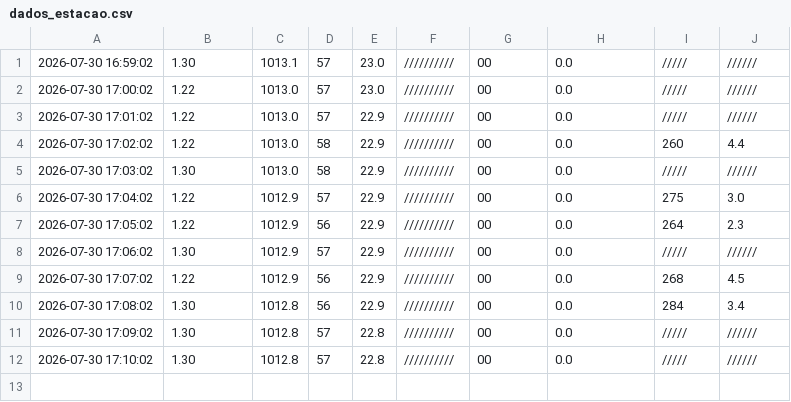
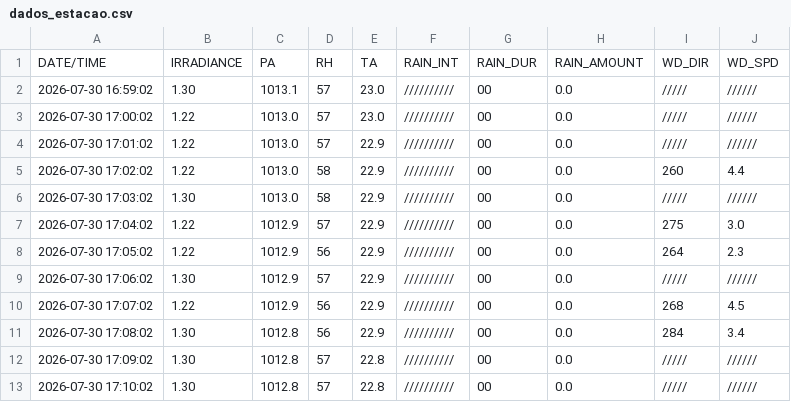
Before and after one commit to Engenharia-de-Telecom/Bolsa-Fv, a CSV file: dashboard/dados_estacao.csv, drawn as a sheet; the diff names each change by its address in the sheet, - before the commit and + after, or states it on an @@ line.

```diff
--- a/dashboard/dados_estacao.csv
+++ b/dashboard/dados_estacao.csv
+row 1: DATE/TIME | IRRADIANCE | PA | RH | TA | RAIN_INT | RAIN_DUR | RAIN_AMOUNT | WD_DIR | WD_SPD
```
Also changed, not shown: 8 other files.
